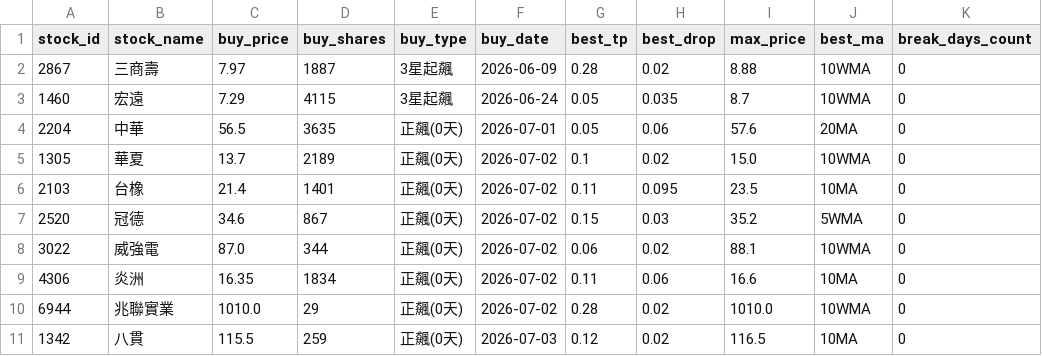
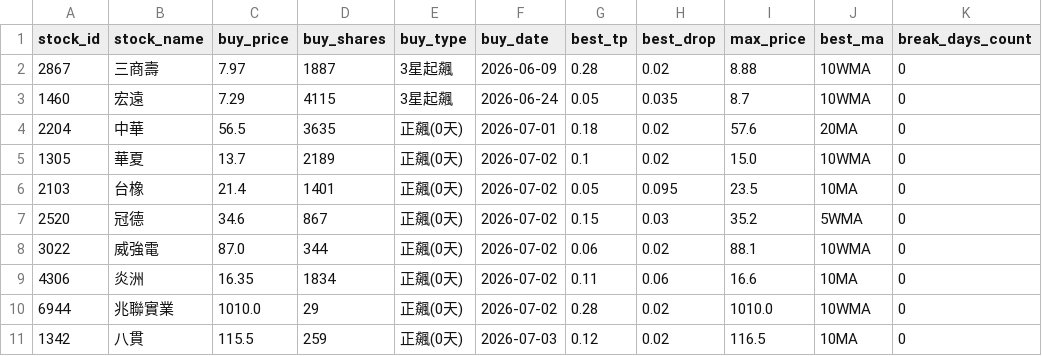
Before and after one commit to chunyulaie/my-dolphin-radar, a CSV file: dolphin_portfolio.csv, drawn as a sheet; only a part is shown; the diff names each change by its address in the sheet, - before the commit and + after, or states it on an @@ line.

```diff
--- a/dolphin_portfolio.csv
+++ b/dolphin_portfolio.csv
-G4 (best_tp): 0.05
+G4 (best_tp): 0.18
-H4 (best_drop): 0.06
+H4 (best_drop): 0.02
-G6 (best_tp): 0.11
+G6 (best_tp): 0.05
```
Also changed, not shown: 2 other files.
